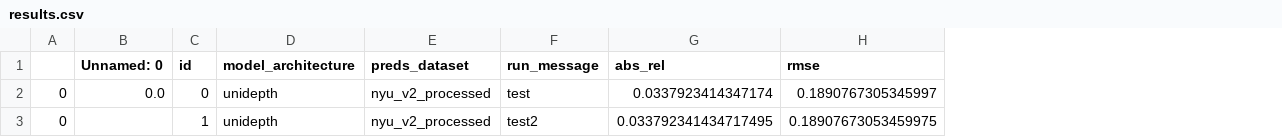
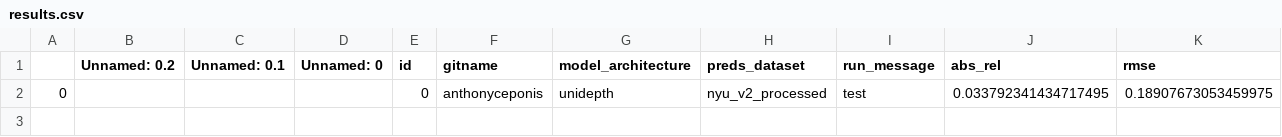
Before and after one commit to OHo315/mvp-depth-refinement, a CSV file: results.csv, drawn as a sheet; only a part is shown; removed rows and columns are numbered as before the commit, all else as after; rows hold the shown columns only; the diff names each change by its address in the sheet, - before the commit and + after, or states it on an @@ line.

```diff
--- a/results.csv
+++ b/results.csv
+column B (Unnamed: 0.2), empty
+column C (Unnamed: 0.1), empty
+column F (gitname), row 2: anthonyceponis
-row 2: 0 | 0.0 | 0 | unidepth | nyu_v2_processed | test | 0.0337923414347174 | 0.1890767305345997
-E2 (id): 1
+E2 (id): 0
-I2 (run_message): test2
+I2 (run_message): test
```
Also changed, not shown: 1 other file.
